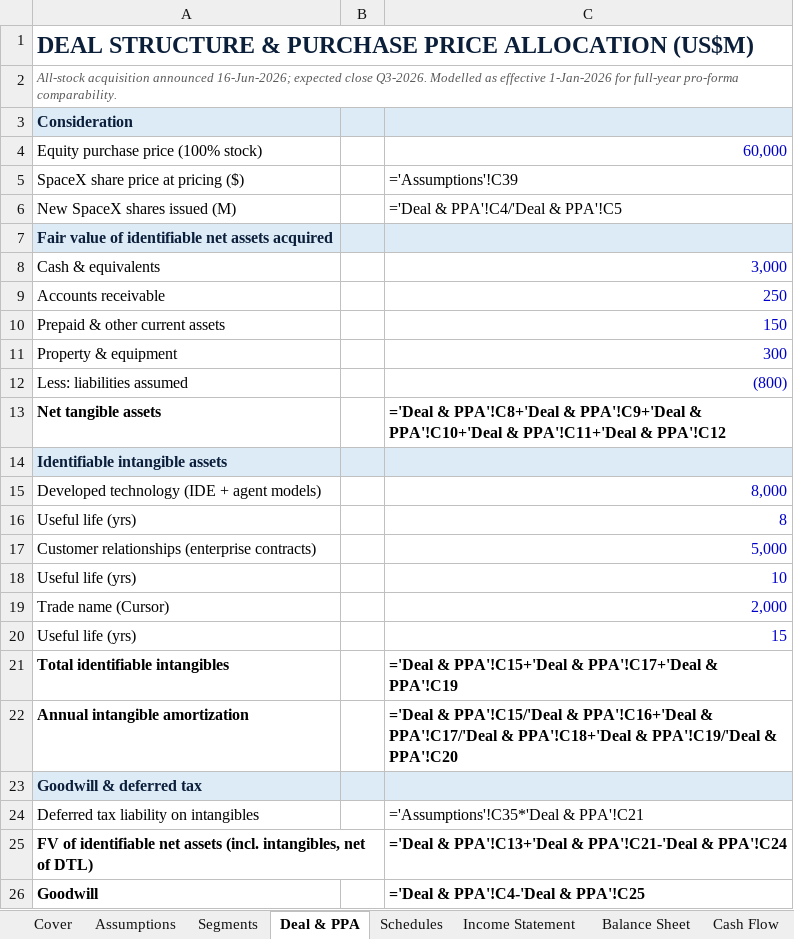
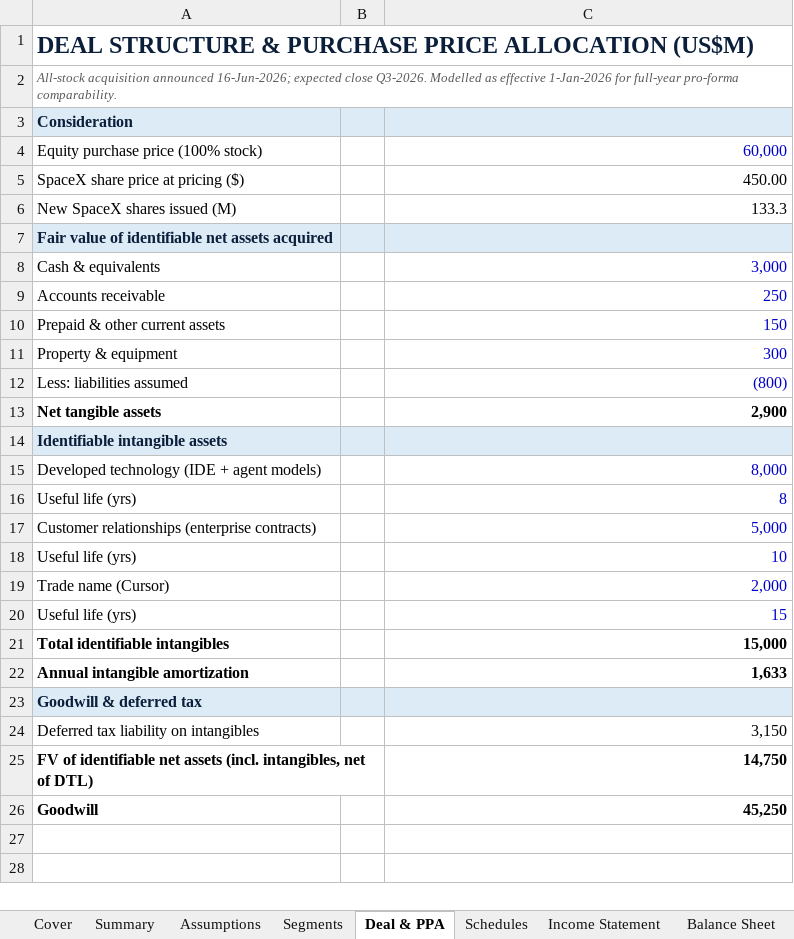
Before and after one commit to ms4674/Equity-research, an Excel workbook: SpaceX_Cursor_Pro_Forma_Model.xlsx, sheet Deal & PPA, drawn as a sheet; values as stored, in another font and other column widths than the file's, no borders; formulas without a stored value are shown as written; the diff names each change by its address in the sheet, - before the commit and + after, or states it on an @@ line.

```diff
--- a/SpaceX_Cursor_Pro_Forma_Model.xlsx (sheet Deal & PPA)
+++ b/SpaceX_Cursor_Pro_Forma_Model.xlsx (sheet Deal & PPA)
+sheet tab: Summary
-C5: ='Assumptions'!C39
+C5: 450.00
-C6: ='Deal & PPA'!C4/'Deal & PPA'!C5
+C6: 133.3
-C13: ='Deal & PPA'!C8+'Deal & PPA'!C9+'Deal & PPA'!C10+'Deal & PPA'!C11+'Deal & PPA'!C12
+C13: 2,900
-C21: ='Deal & PPA'!C15+'Deal & PPA'!C17+'Deal & PPA'!C19
+C21: 15,000
-C22: ='Deal & PPA'!C15/'Deal & PPA'!C16+'Deal & PPA'!C17/'Deal & PPA'!C18+'Deal & PPA'!C19/'Deal & PPA'!C20
+C22: 1,633
-C24: ='Assumptions'!C35*'Deal & PPA'!C21
+C24: 3,150
-C25: ='Deal & PPA'!C13+'Deal & PPA'!C21-'Deal & PPA'!C24
+C25: 14,750
-C26: ='Deal & PPA'!C4-'Deal & PPA'!C25
+C26: 45,250
```
Also changed, not shown: sheet Segments, sheet Schedules, sheet Income Statement, sheet Balance Sheet, sheet Cash Flow, sheet Checks, 1 more sheet.
